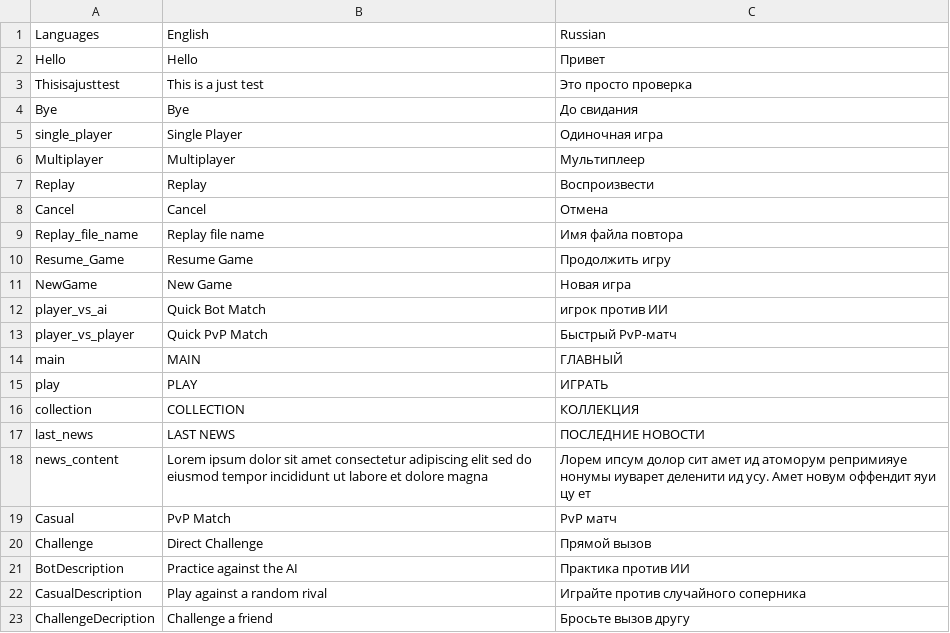
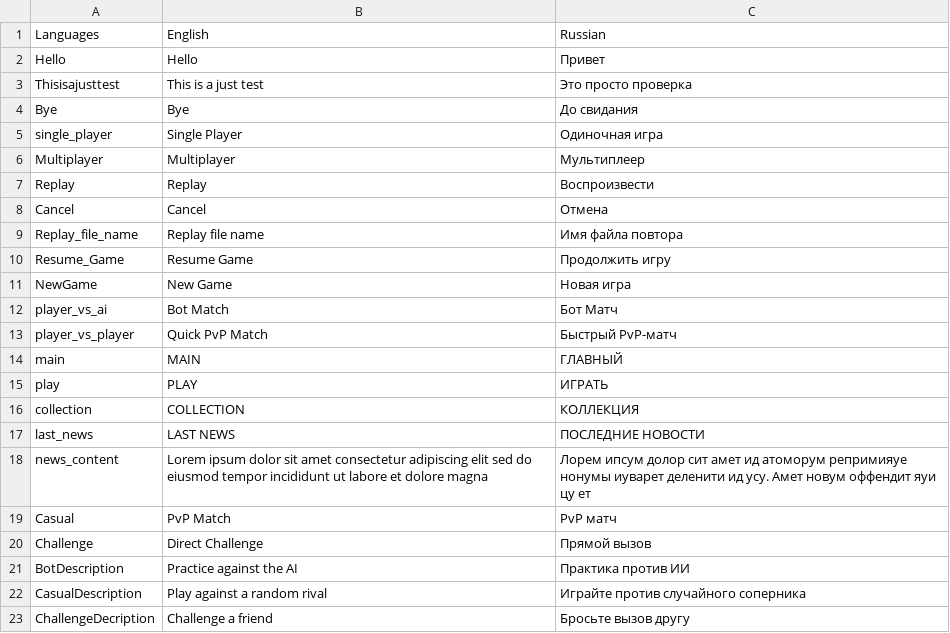
Before and after one commit to Masoud-Doublecoconut/localization, a CSV file: Localization.csv, drawn as a sheet.

Commit message:
Update Localization.csv

```diff
--- a/Localization.csv
+++ b/Localization.csv
@@ -11,3 +11,3 @@ Resume_Game,Resume Game,Продолжить игру
 NewGame,New Game,Новая игра
-player_vs_ai,Quick Bot Match,игрок против ИИ
+player_vs_ai,Bot Match,Бот Матч
 player_vs_player,Quick PvP Match,Быстрый PvP-матч
```
